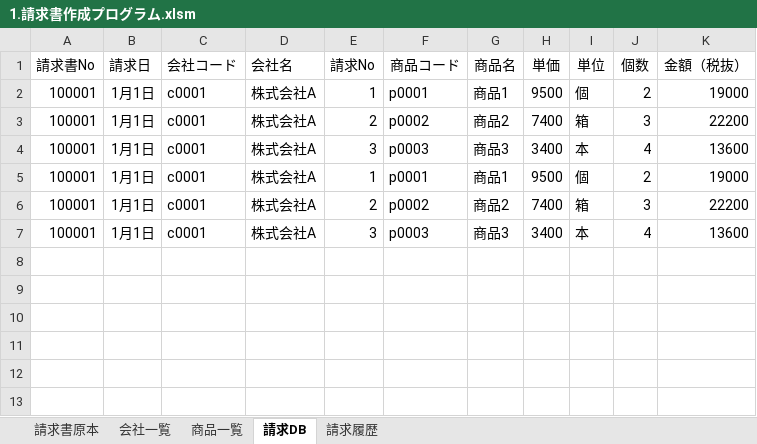
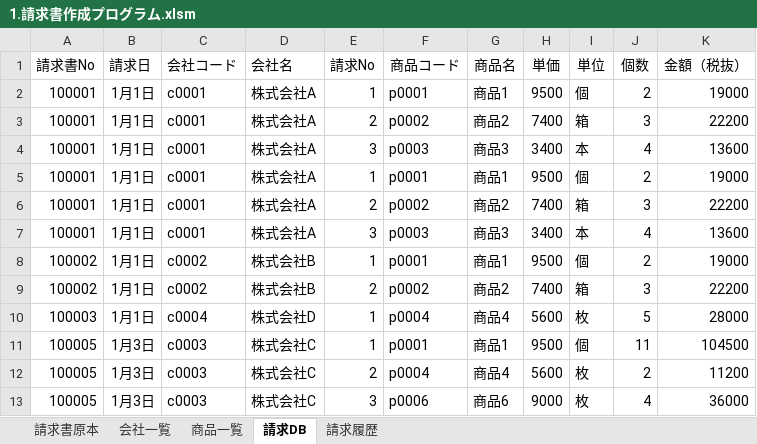
Before and after one commit to TatsuyaMaeta/VBA_Invoice, an Excel workbook: 1.請求書作成プログラム.xlsm, sheet 請求DB, drawn as a sheet; values as stored, in another font and other column widths than the file's, no borders; the diff names each change by its address in the sheet, - before the commit and + after, or states it on an @@ line.

Commit message:
add code

```diff
--- a/1.請求書作成プログラム.xlsm (sheet 請求DB)
+++ b/1.請求書作成プログラム.xlsm (sheet 請求DB)
+row 8: 100002 | 1月1日 | c0002 | 株式会社B | 1 | p0001 | 商品1 | 9500 | 個 | 2 | 19000
+row 9: 100002 | 1月1日 | c0002 | 株式会社B | 2 | p0002 | 商品2 | 7400 | 箱 | 3 | 22200
+row 10: 100003 | 1月1日 | c0004 | 株式会社D | 1 | p0004 | 商品4 | 5600 | 枚 | 5 | 28000
+row 11: 100005 | 1月3日 | c0003 | 株式会社C | 1 | p0001 | 商品1 | 9500 | 個 | 11 | 104500
+row 12: 100005 | 1月3日 | c0003 | 株式会社C | 2 | p0004 | 商品4 | 5600 | 枚 | 2 | 11200
+row 13: 100005 | 1月3日 | c0003 | 株式会社C | 3 | p0006 | 商品6 | 9000 | 枚 | 4 | 36000
```
Also changed, not shown: sheet 請求書原本, sheet 請求履歴, formulas that keep their value, charts or pictures.
